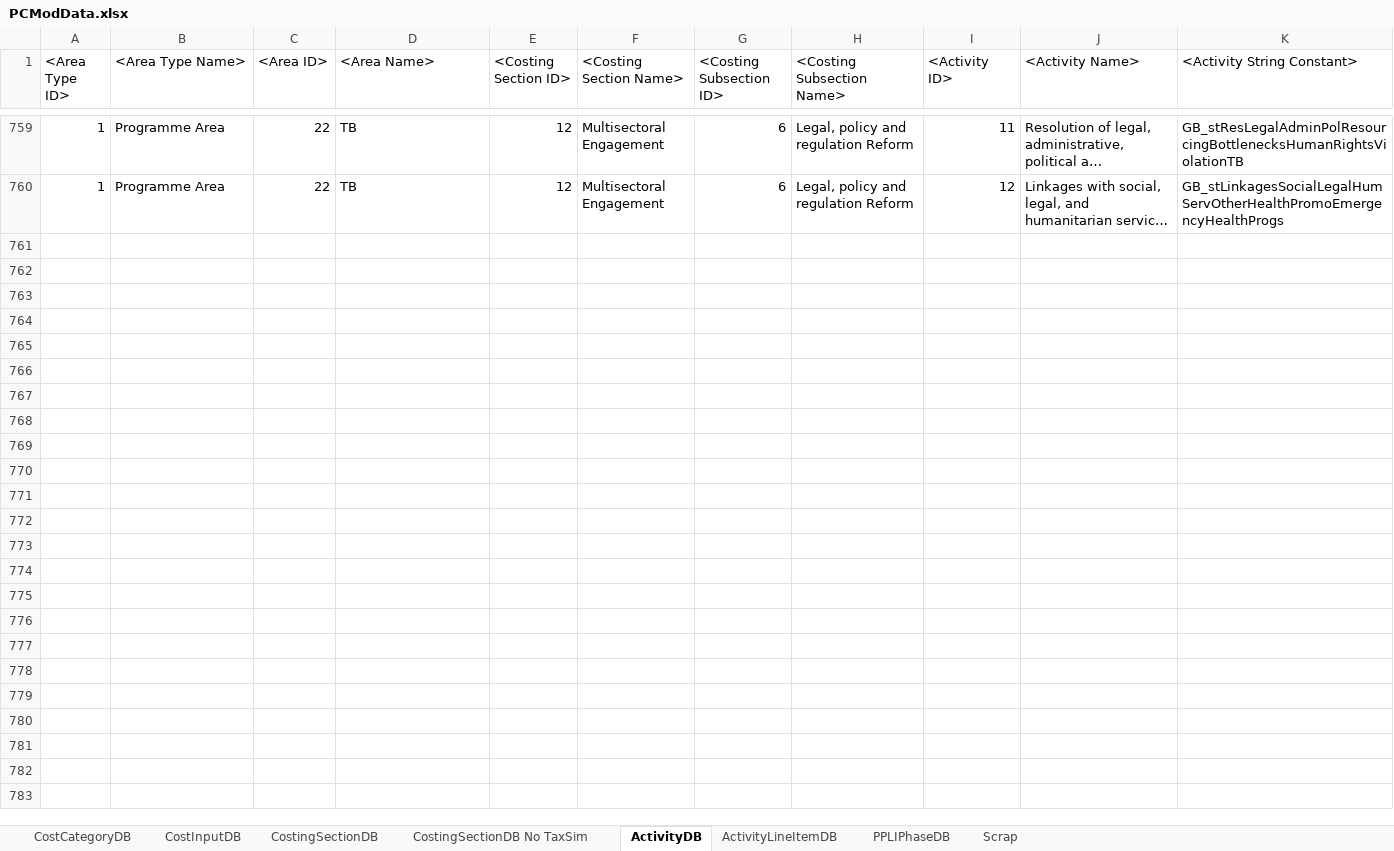
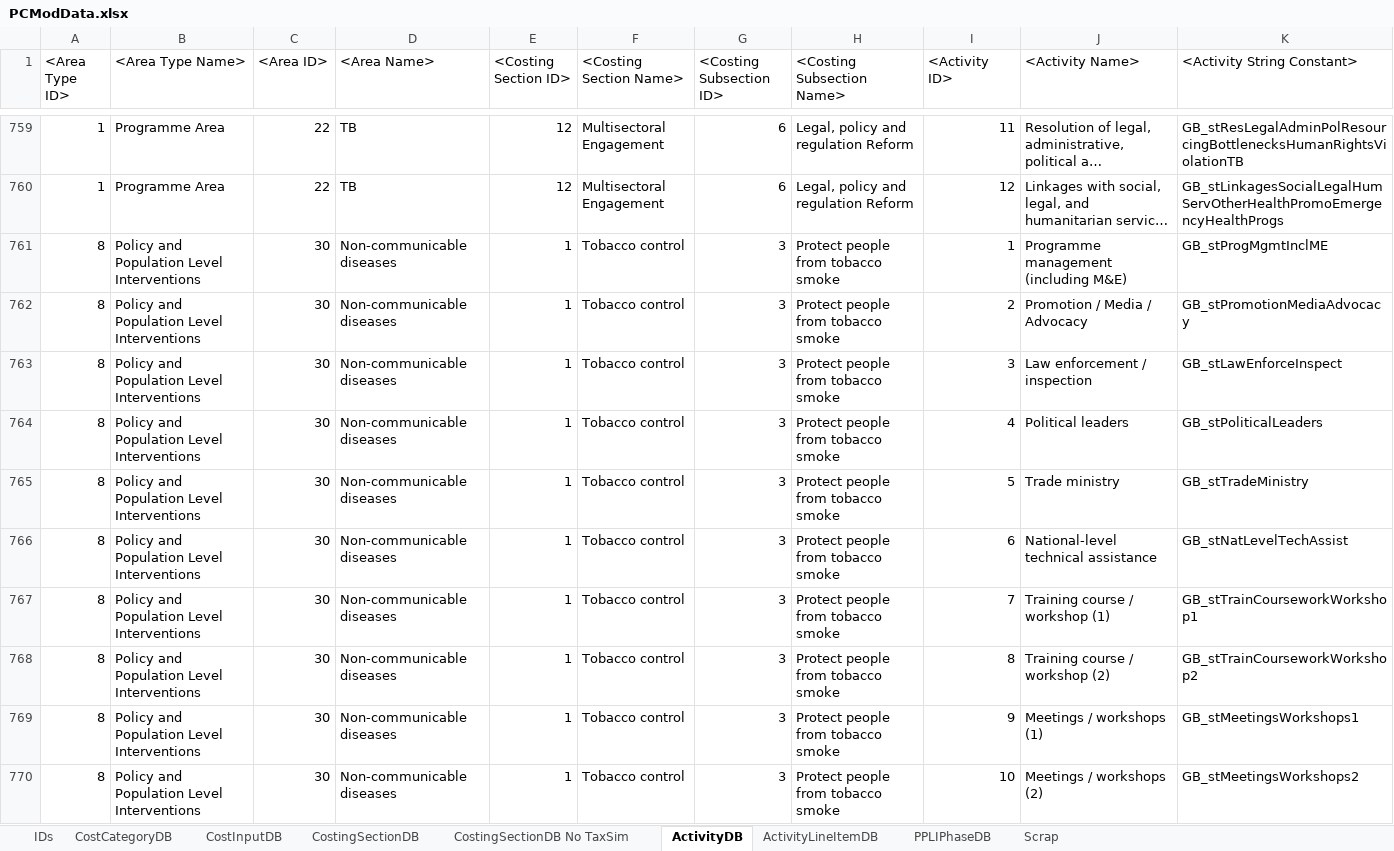
Before and after one commit to AvenirHealth-org/SpectrumWebDefaultData, an Excel workbook: SourceData/programmecosting/PCModData.xlsx, sheet ActivityDB, drawn as a sheet; only a part is shown, gaps mark what is left out; long unchanged cells end in …; values as stored, in another font and other column widths than the file's, no borders; conditional formats not drawn; the diff covers the shown part only; the diff names each change by its address in the sheet, - before the commit and + after, or states it on an @@ line.

```diff
--- a/SourceData/programmecosting/PCModData.xlsx (sheet ActivityDB)
+++ b/SourceData/programmecosting/PCModData.xlsx (sheet ActivityDB)
+sheet tab: IDs
+row 761: 8 | Policy and Population Level Interventions | 30 | Non-communicable diseases | 1 | Tobacco control | 3 | Protect people from tobacco smoke | 1 | Programme management (including M&E) | GB_stProgMgmtInclME
+row 762: 8 | Policy and Population Level Interventions | 30 | Non-communicable diseases | 1 | Tobacco control | 3 | Protect people from tobacco smoke | 2 | Promotion / Media / Advocacy | GB_stPromotionMediaAdvocacy
+row 763: 8 | Policy and Population Level Interventions | 30 | Non-communicable diseases | 1 | Tobacco control | 3 | Protect people from tobacco smoke | 3 | Law enforcement / inspection | GB_stLawEnforceInspect
+row 764: 8 | Policy and Population Level Interventions | 30 | Non-communicable diseases | 1 | Tobacco control | 3 | Protect people from tobacco smoke | 4 | Political leaders | GB_stPoliticalLeaders
+row 765: 8 | Policy and Population Level Interventions | 30 | Non-communicable diseases | 1 | Tobacco control | 3 | Protect people from tobacco smoke | 5 | Trade ministry | GB_stTradeMinistry
+row 766: 8 | Policy and Population Level Interventions | 30 | Non-communicable diseases | 1 | Tobacco control | 3 | Protect people from tobacco smoke | 6 | National-level technical assistance | GB_stNatLevelTechAssist
+row 767: 8 | Policy and Population Level Interventions | 30 | Non-communicable diseases | 1 | Tobacco control | 3 | Protect people from tobacco smoke | 7 | Training course / workshop (1) | GB_stTrainCourseworkWorkshop1
+row 768: 8 | Policy and Population Level Interventions | 30 | Non-communicable diseases | 1 | Tobacco control | 3 | Protect people from tobacco smoke | 8 | Training course / workshop (2) | GB_stTrainCourseworkWorkshop2
+row 769: 8 | Policy and Population Level Interventions | 30 | Non-communicable diseases | 1 | Tobacco control | 3 | Protect people from tobacco smoke | 9 | Meetings / workshops (1) | GB_stMeetingsWorkshops1
+row 770: 8 | Policy and Population Level Interventions | 30 | Non-communicable diseases | 1 | Tobacco control | 3 | Protect people from tobacco smoke | 10 | Meetings / workshops (2) | GB_stMeetingsWorkshops2
```
Also changed, not shown: 53 added rows elsewhere in this sheet, sheet CostInputDB, sheet CostingSectionDB, 4 other files.
